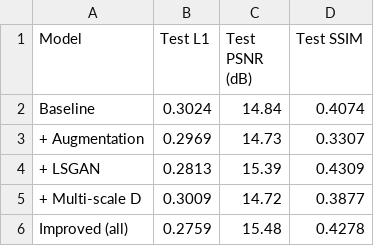
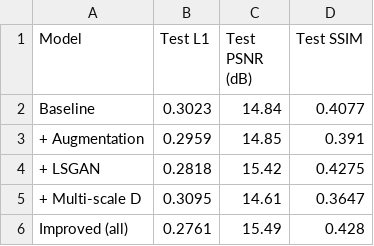
Before and after one commit to hugogs7/CV-II-PROJECT, a CSV file: project/ablation_results.csv, drawn as a sheet.

```diff
--- a/project/ablation_results.csv
+++ b/project/ablation_results.csv
@@ -1,6 +1,6 @@
 Model,Test L1,Test PSNR (dB),Test SSIM
-Baseline,0.3024,14.84,0.4074
-+ Augmentation,0.2969,14.73,0.3307
-+ LSGAN,0.2813,15.39,0.4309
-+ Multi-scale D,0.3009,14.72,0.3877
-Improved (all),0.2759,15.48,0.4278
+Baseline,0.3023,14.84,0.4077
++ Augmentation,0.2959,14.85,0.391
++ LSGAN,0.2818,15.42,0.4275
++ Multi-scale D,0.3095,14.61,0.3647
+Improved (all),0.2761,15.49,0.428
```
Also changed, not shown: 4 other files.
